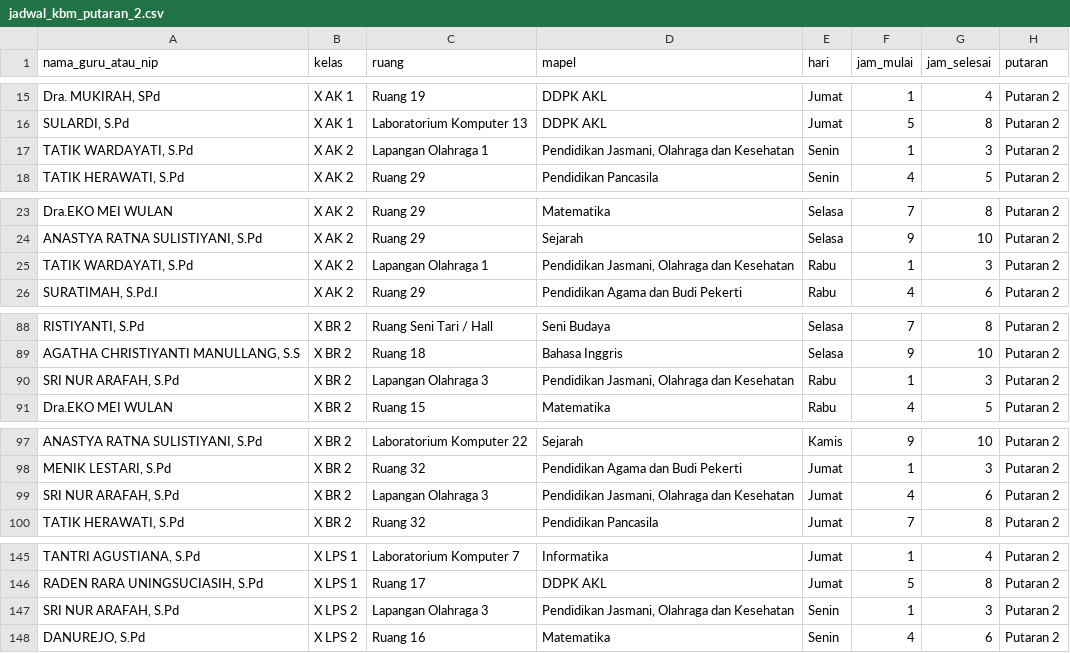
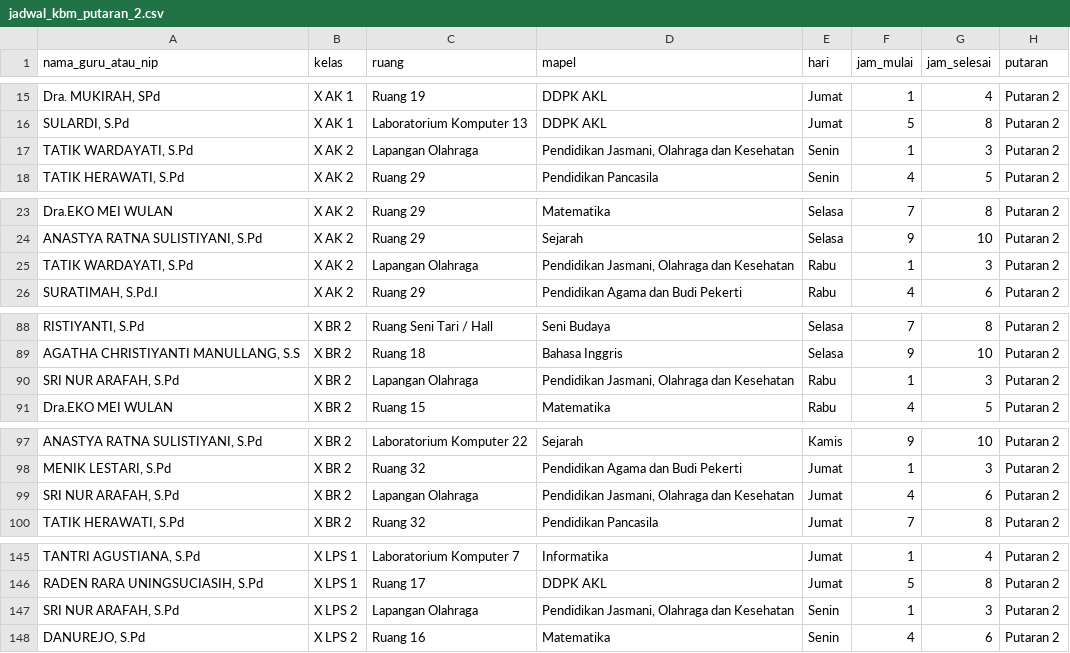
Before and after one commit to adyreee10/ukk-scp-project, a CSV file: public/downloads/jadwal_kbm_putaran_2.csv, drawn as a sheet; only a part is shown, gaps mark what is left out; the diff covers the shown part only; the diff names each change by its address in the sheet, - before the commit and + after, or states it on an @@ line.

```diff
--- a/public/downloads/jadwal_kbm_putaran_2.csv
+++ b/public/downloads/jadwal_kbm_putaran_2.csv
-C17 (ruang): Lapangan Olahraga 1
+C17 (ruang): Lapangan Olahraga
-C25 (ruang): Lapangan Olahraga 1
+C25 (ruang): Lapangan Olahraga
-C90 (ruang): Lapangan Olahraga 3
+C90 (ruang): Lapangan Olahraga
-C99 (ruang): Lapangan Olahraga 3
+C99 (ruang): Lapangan Olahraga
-C147 (ruang): Lapangan Olahraga 3
+C147 (ruang): Lapangan Olahraga
```
Also changed, not shown: 25 edited cells elsewhere in this file, public/downloads/jadwal_kbm_semua_putaran.csv, public/downloads/jadwal_ruang_putaran_2.csv, 4 other files.
